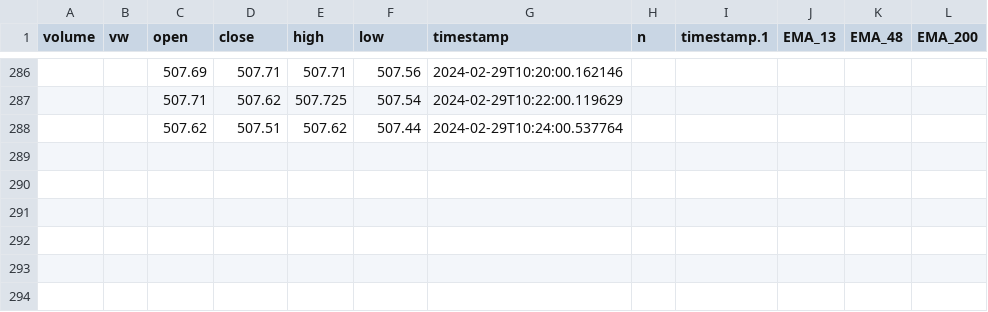
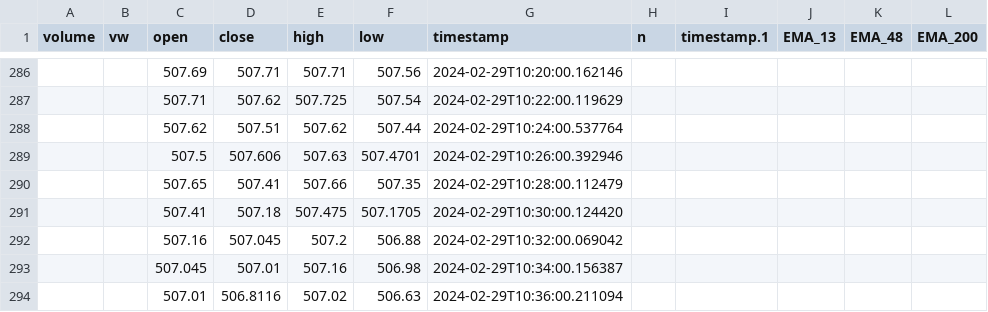
Before and after one commit to Merced3/Flag-Zone-Bot, a CSV file: SPY_MERGED.csv, drawn as a sheet; only a part is shown, gaps mark what is left out.

```diff
--- a/SPY_MERGED.csv
+++ b/SPY_MERGED.csv
@@ -288 +288,7 @@ volume,vw,open,close,high,low,timestamp,n,timestamp.1,EMA_13,EMA_48,EMA_200
 ,,507.62,507.51,507.62,507.44,2024-02-29T10:24:00.537764,,,,,
+,,507.5,507.606,507.63,507.4701,2024-02-29T10:26:00.392946,,,,,
+,,507.65,507.41,507.66,507.35,2024-02-29T10:28:00.112479,,,,,
+,,507.41,507.18,507.475,507.1705,2024-02-29T10:30:00.124420,,,,,
+,,507.16,507.045,507.2,506.88,2024-02-29T10:32:00.069042,,,,,
+,,507.045,507.01,507.16,506.98,2024-02-29T10:34:00.156387,,,,,
+,,507.01,506.8116,507.02,506.63,2024-02-29T10:36:00.211094,,,,,
```
Also changed, not shown: 6 other files.
